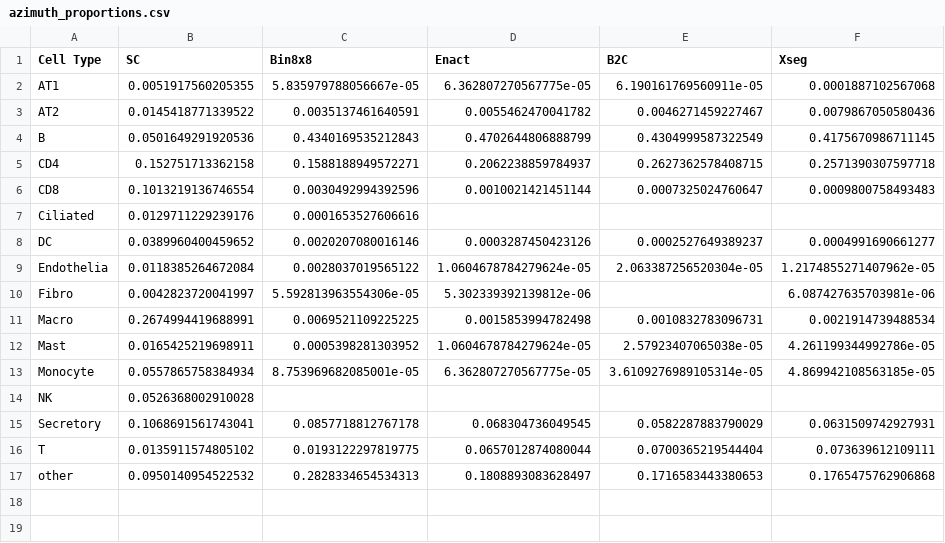
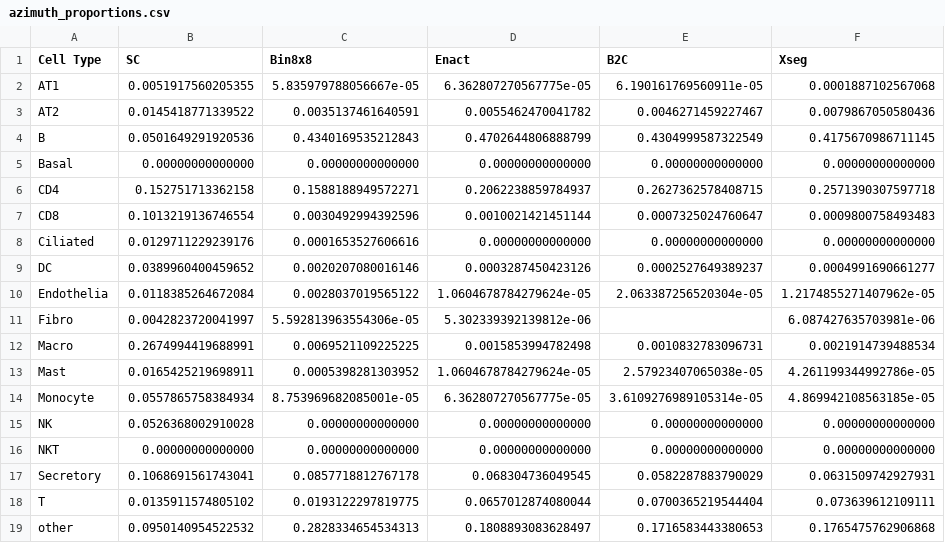
Before and after one commit to RaphaelDeGottardi/MasterThesis, a CSV file: Benchmarking pipeline/CellTypeAssignment metrics/Azimuth/azimuth_proportions.csv, drawn as a sheet.

Commit message:
Modified Cell type proportions for azimuth

```diff
--- a/Benchmarking pipeline/CellTypeAssignment metrics/Azimuth/azimuth_proportions.csv
+++ b/Benchmarking pipeline/CellTypeAssignment metrics/Azimuth/azimuth_proportions.csv
@@ -4,5 +4,6 @@ AT2,0.0145418771339522,0.0035137461640591,0.0055462470041782,0.0046271459227467,
 B,0.0501649291920536,0.4340169535212843,0.4702644806888799,0.4304999587322549,0.4175670986711145
+Basal,0.00000000000000,0.00000000000000,0.00000000000000,0.00000000000000,0.00000000000000
 CD4,0.152751713362158,0.1588188949572271,0.2062238859784937,0.2627362578408715,0.2571390307597718
 CD8,0.1013219136746554,0.0030492994392596,0.0010021421451144,0.0007325024760647,0.0009800758493483
-Ciliated,0.0129711229239176,0.0001653527606616,,,
+Ciliated,0.0129711229239176,0.0001653527606616,0.00000000000000,0.00000000000000,0.00000000000000
 DC,0.0389960400459652,0.0020207080016146,0.0003287450423126,0.0002527649389237,0.0004991690661277
@@ -13,3 +14,4 @@ Mast,0.0165425219698911,0.0005398281303952,1.0604678784279624e-05,2.579234070650
 Monocyte,0.0557865758384934,8.753969682085001e-05,6.362807270567775e-05,3.6109276989105314e-05,4.869942108563185e-05
-NK,0.0526368002910028,,,,
+NK,0.0526368002910028,0.00000000000000,0.00000000000000,0.00000000000000,0.00000000000000
+NKT,0.00000000000000,0.00000000000000,0.00000000000000,0.00000000000000,0.00000000000000
 Secretory,0.1068691561743041,0.0857718812767178,0.068304736049545,0.0582287883790029,0.0631509742927931
```
Also changed, not shown: 2 other files.
